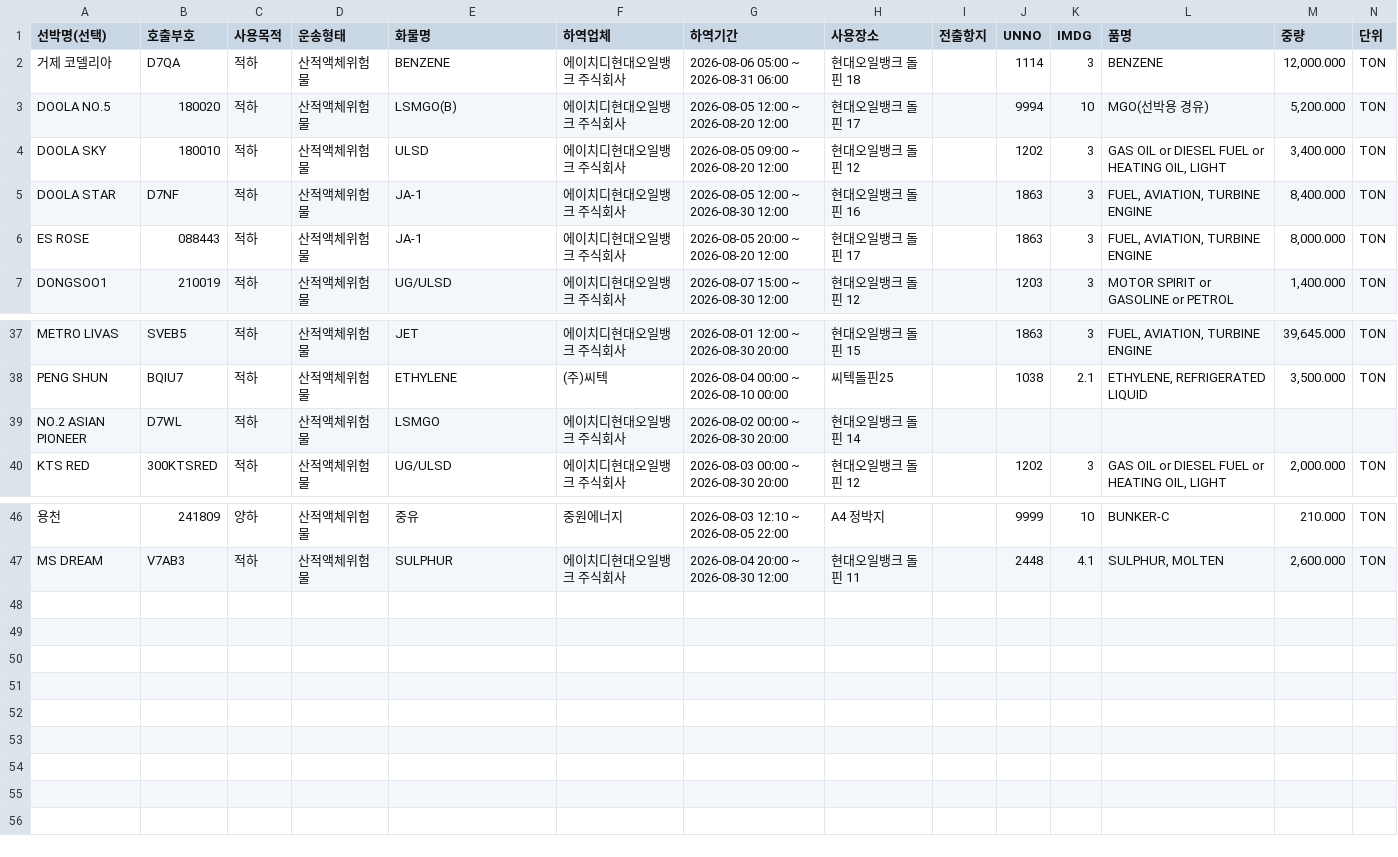
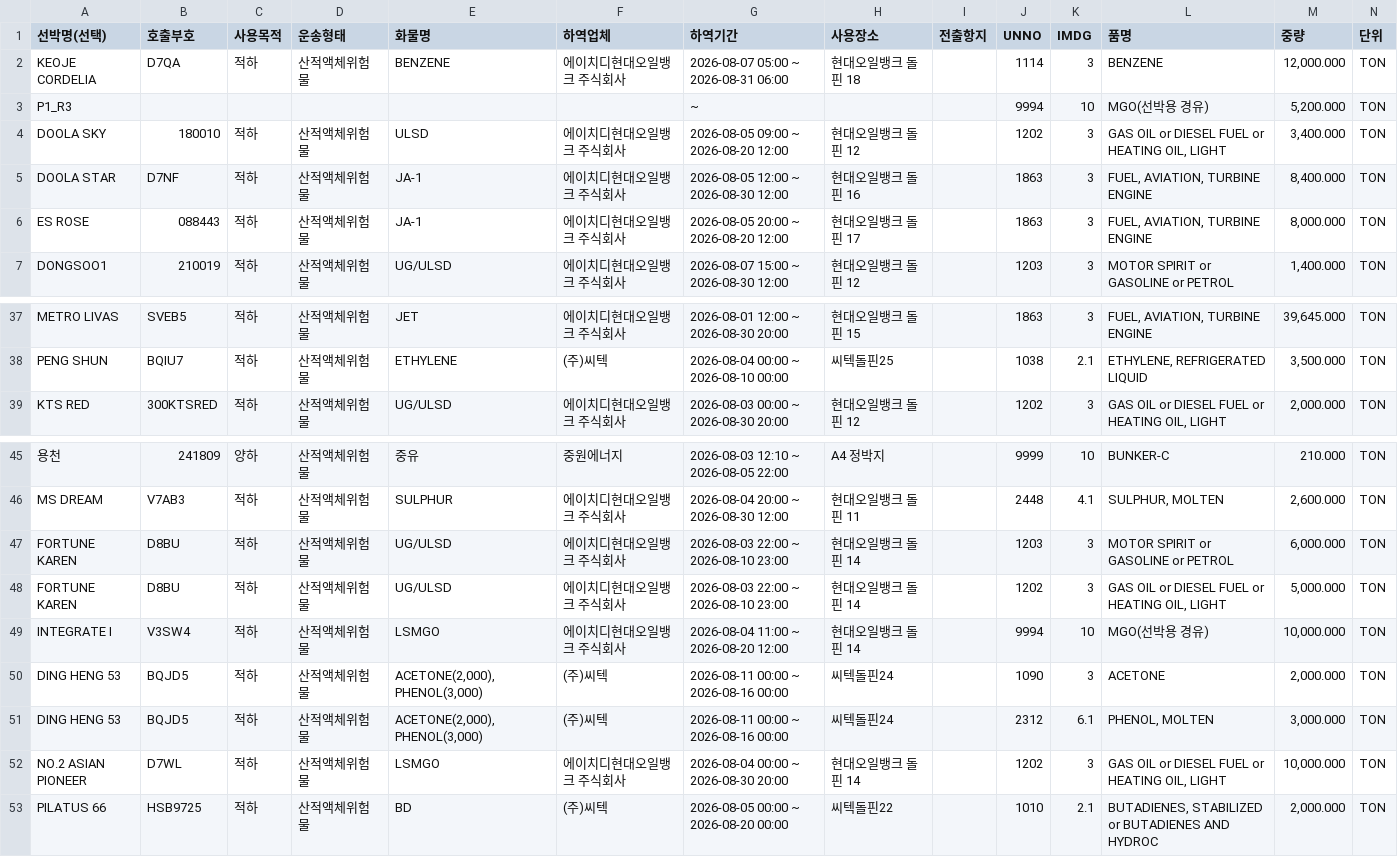
Before and after one commit to juyk1992/pt-hns, a CSV file: hns_daesan_report.csv, drawn as a sheet; only a part is shown, gaps mark what is left out; removed rows and columns are numbered as before the commit, all else as after; the diff names each change by its address in the sheet, - before the commit and + after, or states it on an @@ line.

```diff
--- a/hns_daesan_report.csv
+++ b/hns_daesan_report.csv
-A2 (선박명(선택)): 거제 코델리아
+A2 (선박명(선택)): KEOJE CORDELIA
-G2 (하역기간): 2026-08-06 05:00 ~ 2026-08-31 06:00
+G2 (하역기간): 2026-08-07 05:00 ~ 2026-08-31 06:00
-row 3: DOOLA NO.5 | 180020 | 적하 | 산적액체위험물 | LSMGO(B) | 에이치디현대오일뱅크 주식회사 | 2026-08-05 12:00 ~ 2026-08-20 12:00 | 현대오일뱅크 돌핀 17 |  | 9994 | 10 | MGO(선박용 경유) | 5,200.000 | TON
+row 3: P1_R3 |  |  |  |  |  | ~ |  |  | 9994 | 10 | MGO(선박용 경유) | 5,200.000 | TON
-row 39: NO.2 ASIAN PIONEER | D7WL | 적하 | 산적액체위험물 | LSMGO | 에이치디현대오일뱅크 주식회사 | 2026-08-02 00:00 ~ 2026-08-30 20:00 | 현대오일뱅크 돌핀 14
+row 47: FORTUNE KAREN | D8BU | 적하 | 산적액체위험물 | UG/ULSD | 에이치디현대오일뱅크 주식회사 | 2026-08-03 22:00 ~ 2026-08-10 23:00 | 현대오일뱅크 돌핀 14 |  | 1203 | 3 | MOTOR SPIRIT or GASOLINE or PETROL | 6,000.000 | TON
+row 48: FORTUNE KAREN | D8BU | 적하 | 산적액체위험물 | UG/ULSD | 에이치디현대오일뱅크 주식회사 | 2026-08-03 22:00 ~ 2026-08-10 23:00 | 현대오일뱅크 돌핀 14 |  | 1202 | 3 | GAS OIL or DIESEL FUEL or HEATING OIL, LIGHT | 5,000.000 | TON
+row 49: INTEGRATE I | V3SW4 | 적하 | 산적액체위험물 | LSMGO | 에이치디현대오일뱅크 주식회사 | 2026-08-04 11:00 ~ 2026-08-20 12:00 | 현대오일뱅크 돌핀 14 |  | 9994 | 10 | MGO(선박용 경유) | 10,000.000 | TON
+row 50: DING HENG 53 | BQJD5 | 적하 | 산적액체위험물 | ACETONE(2,000),PHENOL(3,000) | (주)씨텍 | 2026-08-11 00:00 ~ 2026-08-16 00:00 | 씨텍돌핀24 |  | 1090 | 3 | ACETONE | 2,000.000 | TON
+row 51: DING HENG 53 | BQJD5 | 적하 | 산적액체위험물 | ACETONE(2,000),PHENOL(3,000) | (주)씨텍 | 2026-08-11 00:00 ~ 2026-08-16 00:00 | 씨텍돌핀24 |  | 2312 | 6.1 | PHENOL, MOLTEN | 3,000.000 | TON
+row 52: NO.2 ASIAN PIONEER | D7WL | 적하 | 산적액체위험물 | LSMGO | 에이치디현대오일뱅크 주식회사 | 2026-08-04 00:00 ~ 2026-08-30 20:00 | 현대오일뱅크 돌핀 14 |  | 1202 | 3 | GAS OIL or DIESEL FUEL or HEATING OIL, LIGHT | 10,000.000 | TON
+row 53: PILATUS 66 | HSB9725 | 적하 | 산적액체위험물 | BD | (주)씨텍 | 2026-08-05 00:00 ~ 2026-08-20 00:00 | 씨텍돌핀22 |  | 1010 | 2.1 | BUTADIENES, STABILIZED or BUTADIENES AND HYDROC | 2,000.000 | TON
```
Also changed, not shown: hns_pyeongtaek_report.csv.
